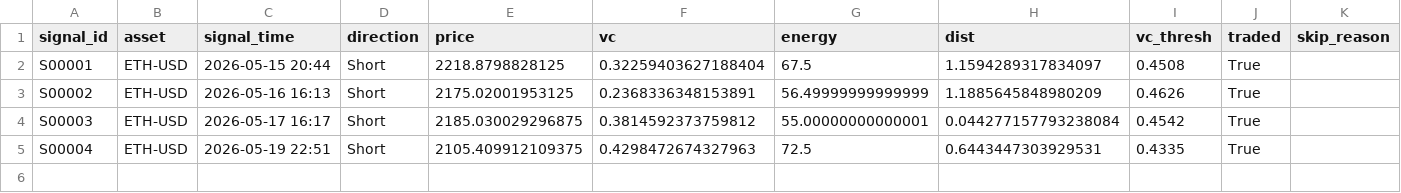
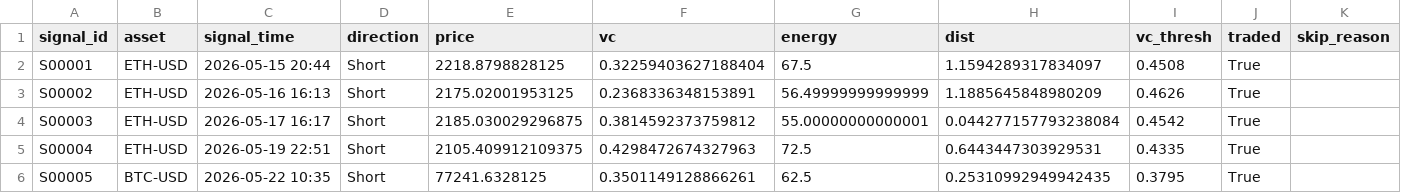
Before and after one commit to Zhengjunze31417-glitch/paper-trader, a CSV file: paper_signals.csv, drawn as a sheet; the diff names each change by its address in the sheet, - before the commit and + after, or states it on an @@ line.

```diff
--- a/paper_signals.csv
+++ b/paper_signals.csv
+row 6: S00005 | BTC-USD | 2026-05-22 10:35 | Short | 77241.6328125 | 0.3501149128866261 | 62.5 | 0.25310992949942435 | 0.3795 | True
```
Also changed, not shown: paper_trades.csv, 1 other file.
